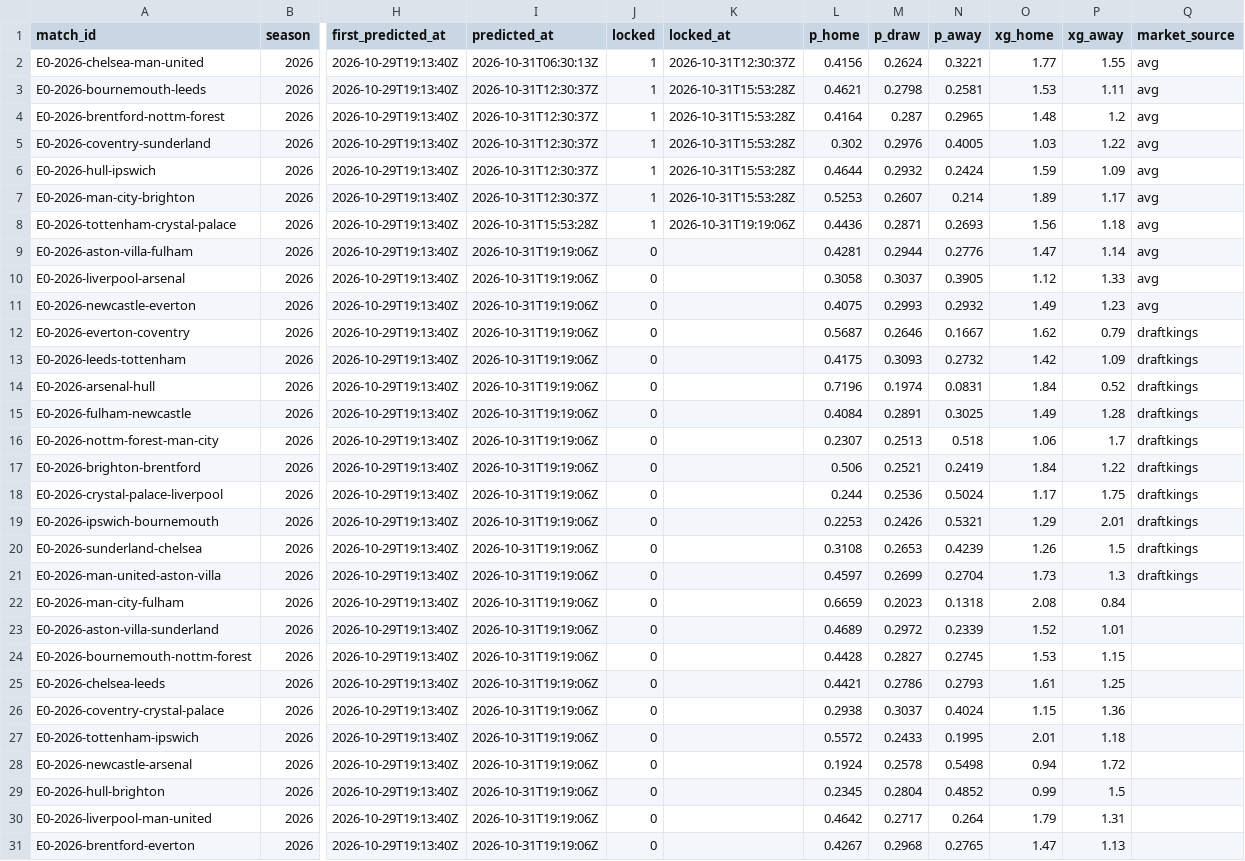
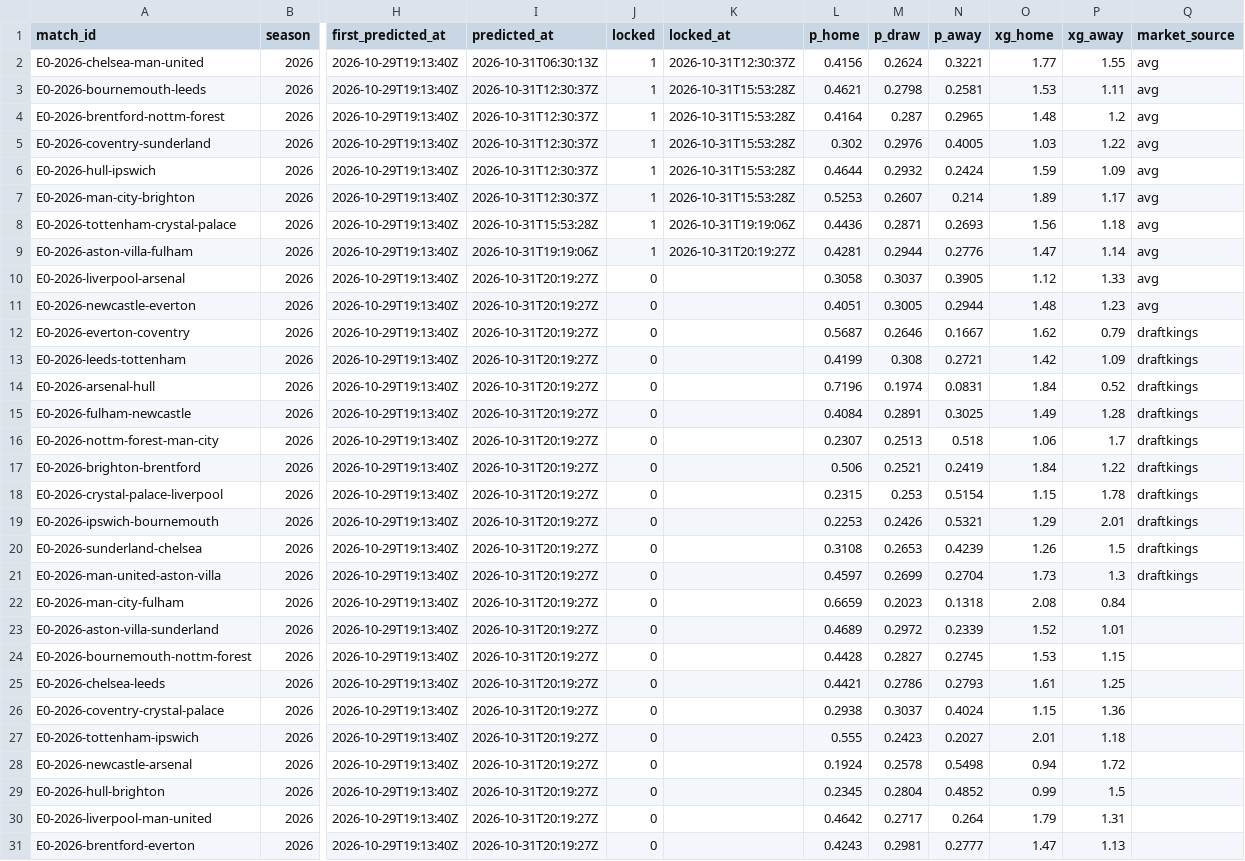
Before and after one commit to pknsubuga07/pl-forecast, a CSV file: data/ledger/predictions.csv, drawn as a sheet; only a part is shown, gaps mark what is left out; the diff names each change by its address in the sheet, - before the commit and + after, or states it on an @@ line.

```diff
--- a/data/ledger/predictions.csv
+++ b/data/ledger/predictions.csv
-J9 (locked): 0
+J9 (locked): 1
-K9 (locked_at): (empty)
+K9 (locked_at): 2026-10-31T20:19:27Z
-I10:I31 (predicted_at): 2026-10-31T19:19:06Z
+I10:I31 (predicted_at): 2026-10-31T20:19:27Z
-L11 (p_home): 0.4075
+L11 (p_home): 0.4051
-M11 (p_draw): 0.2993
+M11 (p_draw): 0.3005
-N11 (p_away): 0.2932
+N11 (p_away): 0.2944
-O11 (xg_home): 1.49
+O11 (xg_home): 1.48
-L13 (p_home): 0.4175
+L13 (p_home): 0.4199
-M13 (p_draw): 0.3093
+M13 (p_draw): 0.308
-N13 (p_away): 0.2732
+N13 (p_away): 0.2721
-L18 (p_home): 0.244
+L18 (p_home): 0.2315
-M18 (p_draw): 0.2536
+M18 (p_draw): 0.253
-N18 (p_away): 0.5024
+N18 (p_away): 0.5154
-O18 (xg_home): 1.17
+O18 (xg_home): 1.15
-P18 (xg_away): 1.75
+P18 (xg_away): 1.78
-L27 (p_home): 0.5572
+L27 (p_home): 0.555
-M27 (p_draw): 0.2433
+M27 (p_draw): 0.2423
-N27 (p_away): 0.1995
+N27 (p_away): 0.2027
-L31 (p_home): 0.4267
+L31 (p_home): 0.4243
-M31 (p_draw): 0.2968
+M31 (p_draw): 0.2981
-N31 (p_away): 0.2765
+N31 (p_away): 0.2777
```
Also changed, not shown: data/ledger/nba_predictions.csv, data/ledger/nba_props.csv, 15 other files.
